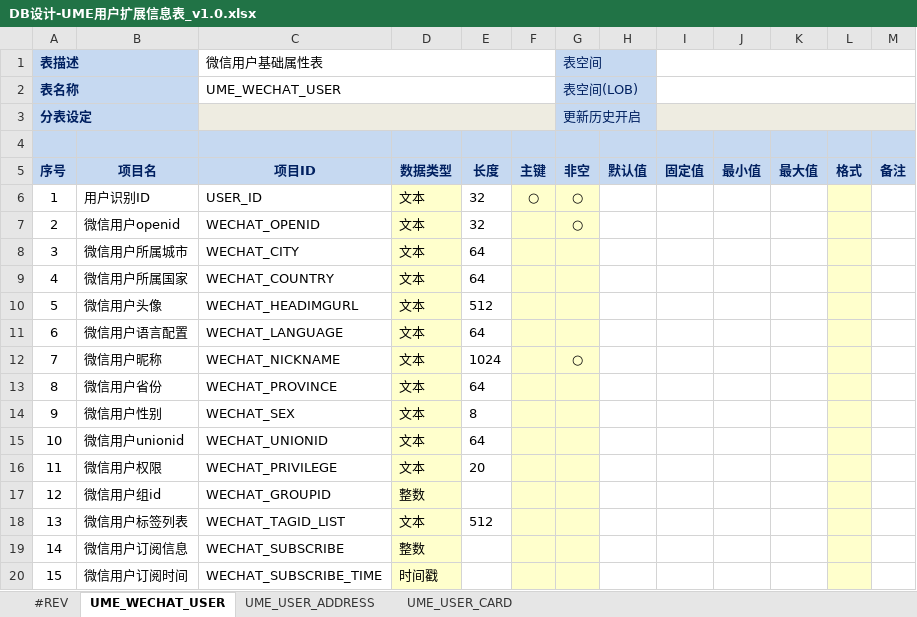
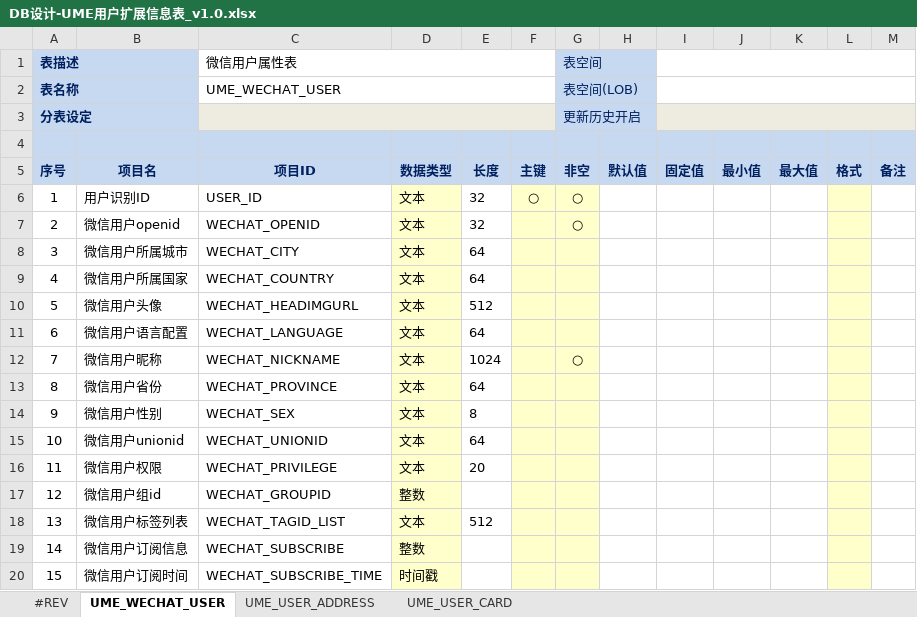
Before and after one commit to ume-team/ume-ems-tool, an Excel workbook: input/design-table/org.umeframework.ems.uac.entity/DB设计-UME用户扩展信息表_v1.0.xlsx, sheet UME_WECHAT_USER, drawn as a sheet; values as stored, in another font and other column widths than the file's, no borders; the diff names each change by its address in the sheet, - before the commit and + after, or states it on an @@ line.

```diff
--- a/input/design-table/org.umeframework.ems.uac.entity/DB设计-UME用户扩展信息表_v1.0.xlsx (sheet UME_WECHAT_USER)
+++ b/input/design-table/org.umeframework.ems.uac.entity/DB设计-UME用户扩展信息表_v1.0.xlsx (sheet UME_WECHAT_USER)
-C1: 微信用户基础属性表
+C1: 微信用户属性表
```
Also changed, not shown: 24 other files.
